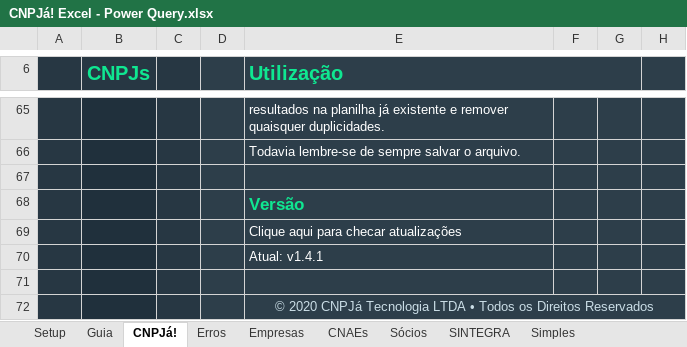
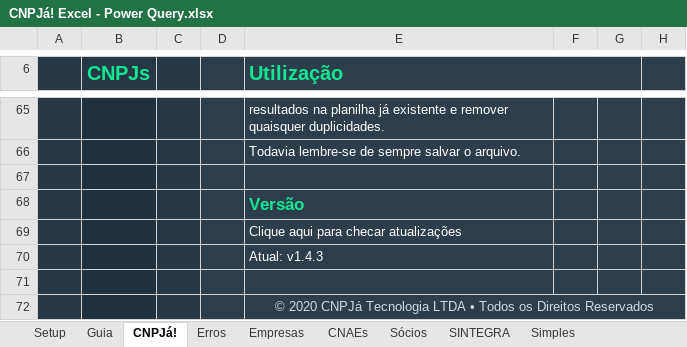
Before and after one commit to cnpja/cnpja-excel-power-query, an Excel workbook: CNPJá! Excel - Power Query.xlsx, sheet CNPJá!, drawn as a sheet; only a part is shown, gaps mark what is left out; values as stored, in another font and other column widths than the file's, no borders; charts and pictures and table styles not drawn; the diff names each change by its address in the sheet, - before the commit and + after, or states it on an @@ line.

Commit message:
Aprimorado instruções

```diff
--- a/CNPJá! Excel - Power Query.xlsx (sheet CNPJá!)
+++ b/CNPJá! Excel - Power Query.xlsx (sheet CNPJá!)
-E70 (Utilização): Atual: v1.4.1
+E70 (Utilização): Atual: v1.4.3
```
Also changed, not shown: sheet Setup.
